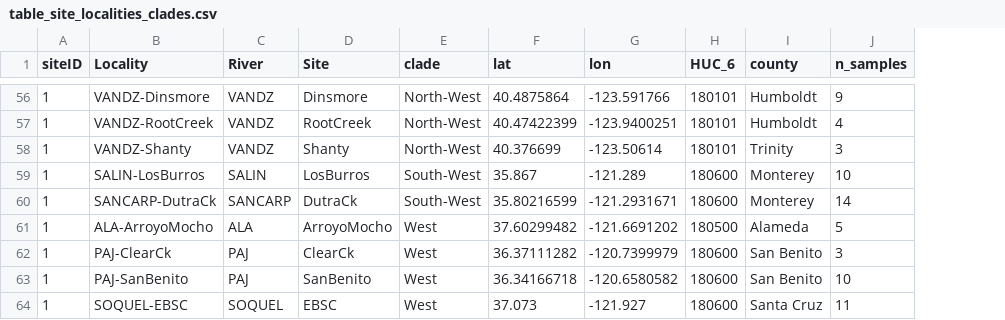
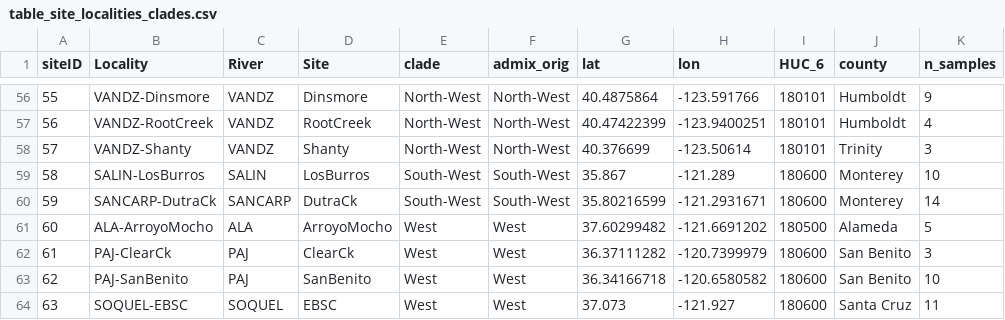
Before and after one commit to ryanpeek/rabo_rangewide, a CSV file: data_output/table_site_localities_clades.csv, drawn as a sheet; only a part is shown, gaps mark what is left out; the diff covers the shown part only; the diff names each change by its address in the sheet, - before the commit and + after, or states it on an @@ line.

```diff
--- a/data_output/table_site_localities_clades.csv
+++ b/data_output/table_site_localities_clades.csv
+column F (admix_orig), rows 56-64: North-West | North-West | North-West | South-West | South-West | West | West | West | West
-A56 (siteID): 1
+A56 (siteID): 55
-A57 (siteID): 1
+A57 (siteID): 56
-A58 (siteID): 1
+A58 (siteID): 57
-A59 (siteID): 1
+A59 (siteID): 58
-A60 (siteID): 1
+A60 (siteID): 59
-A61 (siteID): 1
+A61 (siteID): 60
-A62 (siteID): 1
+A62 (siteID): 61
-A63 (siteID): 1
+A63 (siteID): 62
-A64 (siteID): 1
+A64 (siteID): 63
```
Also changed, not shown: 53 edited cells elsewhere in this file, 36 other files.
